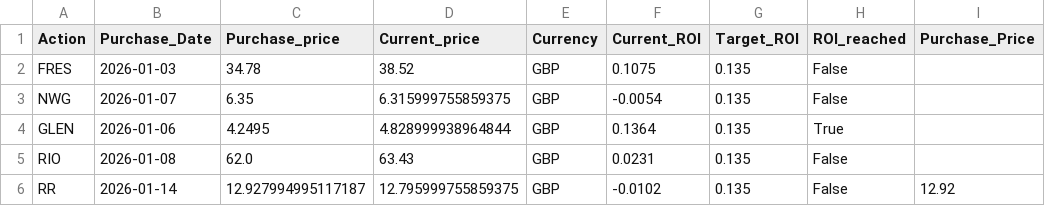
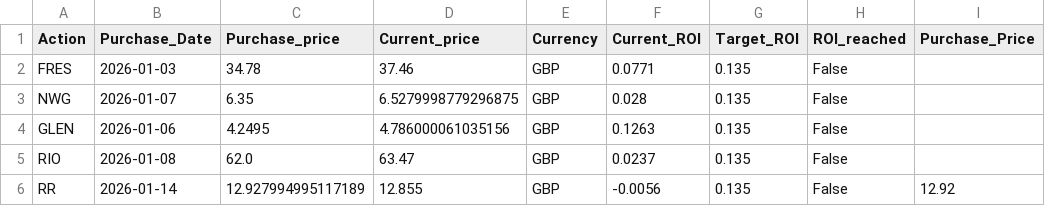
Before and after one commit to danielicarlojob-sys/finance, a CSV file: PORTFOLIO/purchases.csv, drawn as a sheet.

Commit message:
test commit update portfolio

```diff
--- a/PORTFOLIO/purchases.csv
+++ b/PORTFOLIO/purchases.csv
@@ -1,6 +1,6 @@
 Action,Purchase_Date,Purchase_price,Current_price,Currency,Current_ROI,Target_ROI,ROI_reached,Purchase_Price
-FRES,2026-01-03,34.78,38.52,GBP,0.1075,0.135,False,
-NWG,2026-01-07,6.35,6.315999755859375,GBP,-0.0054,0.135,False,
-GLEN,2026-01-06,4.2495,4.828999938964844,GBP,0.1364,0.135,True,
-RIO,2026-01-08,62.0,63.43,GBP,0.0231,0.135,False,
-RR,2026-01-14,12.927994995117187,12.795999755859375,GBP,-0.0102,0.135,False,12.92
+FRES,2026-01-03,34.78,37.46,GBP,0.0771,0.135,False,
+NWG,2026-01-07,6.35,6.5279998779296875,GBP,0.028,0.135,False,
+GLEN,2026-01-06,4.2495,4.786000061035156,GBP,0.1263,0.135,False,
+RIO,2026-01-08,62.0,63.47,GBP,0.0237,0.135,False,
+RR,2026-01-14,12.927994995117189,12.855,GBP,-0.0056,0.135,False,12.92
```
Also changed, not shown: 3 other files.
